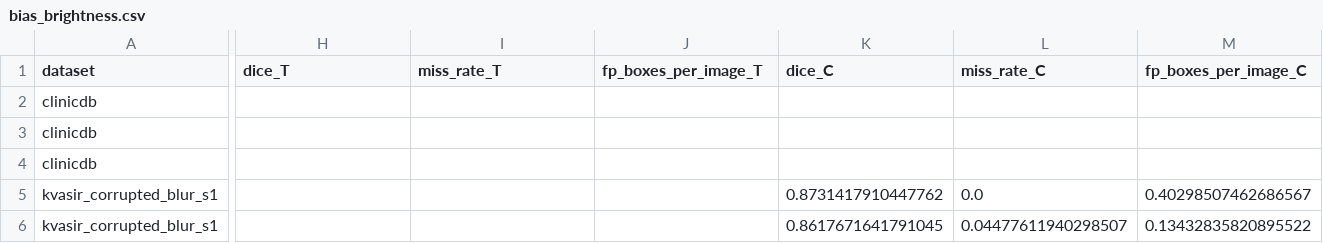
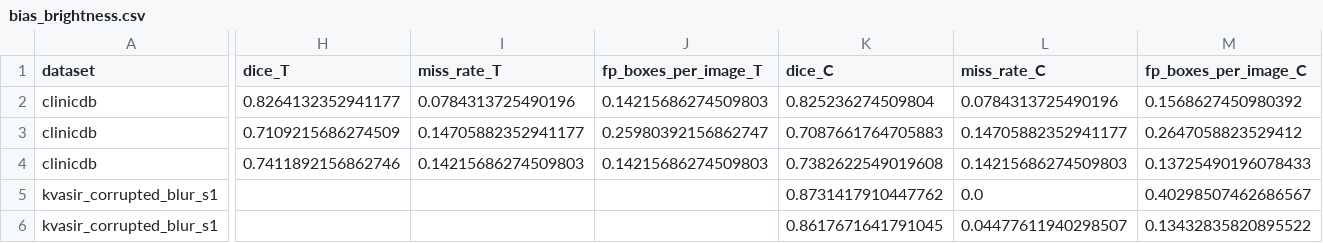
Before and after one commit to kashishfatima999/Confidence-Aware-Self-Prompting-for-Robust-Polyp-Segmentation, a CSV file: docs/tables/phase4/bias_brightness.csv, drawn as a sheet; only a part is shown, gaps mark what is left out; the diff covers the shown part only; the diff names each change by its address in the sheet, - before the commit and + after, or states it on an @@ line.

```diff
--- a/docs/tables/phase4/bias_brightness.csv
+++ b/docs/tables/phase4/bias_brightness.csv
-H2 (dice_T): (empty)
+H2 (dice_T): 0.8264132352941177
-I2 (miss_rate_T): (empty)
+I2 (miss_rate_T): 0.0784313725490196
-J2 (fp_boxes_per_image_T): (empty)
+J2 (fp_boxes_per_image_T): 0.14215686274509803
-K2 (dice_C): (empty)
+K2 (dice_C): 0.825236274509804
-L2 (miss_rate_C): (empty)
+L2 (miss_rate_C): 0.0784313725490196
-M2 (fp_boxes_per_image_C): (empty)
+M2 (fp_boxes_per_image_C): 0.1568627450980392
-H3 (dice_T): (empty)
+H3 (dice_T): 0.7109215686274509
-I3 (miss_rate_T): (empty)
+I3 (miss_rate_T): 0.14705882352941177
-J3 (fp_boxes_per_image_T): (empty)
+J3 (fp_boxes_per_image_T): 0.25980392156862747
-K3 (dice_C): (empty)
+K3 (dice_C): 0.7087661764705883
-L3 (miss_rate_C): (empty)
+L3 (miss_rate_C): 0.14705882352941177
-M3 (fp_boxes_per_image_C): (empty)
+M3 (fp_boxes_per_image_C): 0.2647058823529412
-H4 (dice_T): (empty)
+H4 (dice_T): 0.7411892156862746
-I4 (miss_rate_T): (empty)
+I4 (miss_rate_T): 0.14215686274509803
-J4 (fp_boxes_per_image_T): (empty)
+J4 (fp_boxes_per_image_T): 0.14215686274509803
-K4 (dice_C): (empty)
+K4 (dice_C): 0.7382622549019608
-L4 (miss_rate_C): (empty)
+L4 (miss_rate_C): 0.14215686274509803
-M4 (fp_boxes_per_image_C): (empty)
+M4 (fp_boxes_per_image_C): 0.13725490196078433
```
Also changed, not shown: 42 edited cells elsewhere in this file, docs/tables/phase4/bias_contrast.csv, docs/tables/phase4/bias_height.csv, 14 other files.
